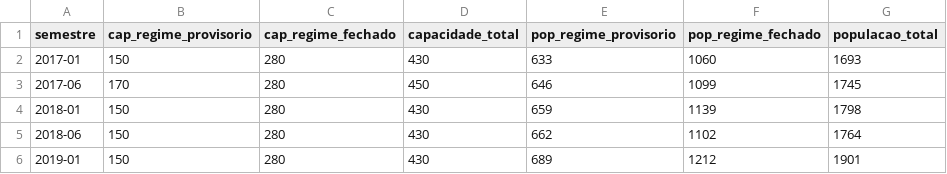
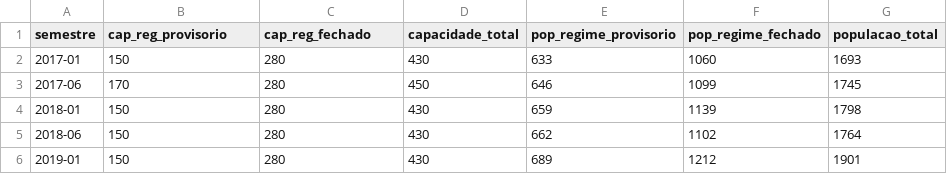
Before and after one commit to souzapaulino/sistemaPrisionalCG, a CSV file: base_2017-2019.csv, drawn as a sheet.

Commit message:
Update base_2017-2019.csv

```diff
--- a/base_2017-2019.csv
+++ b/base_2017-2019.csv
@@ -1,2 +1,2 @@
-semestre,cap_regime_provisorio,cap_regime_fechado,capacidade_total,pop_regime_provisorio,pop_regime_fechado,populacao_total
+semestre,cap_reg_provisorio,cap_reg_fechado,capacidade_total,pop_regime_provisorio,pop_regime_fechado,populacao_total
 2017-01,150,280,430,633,1060,1693
```
